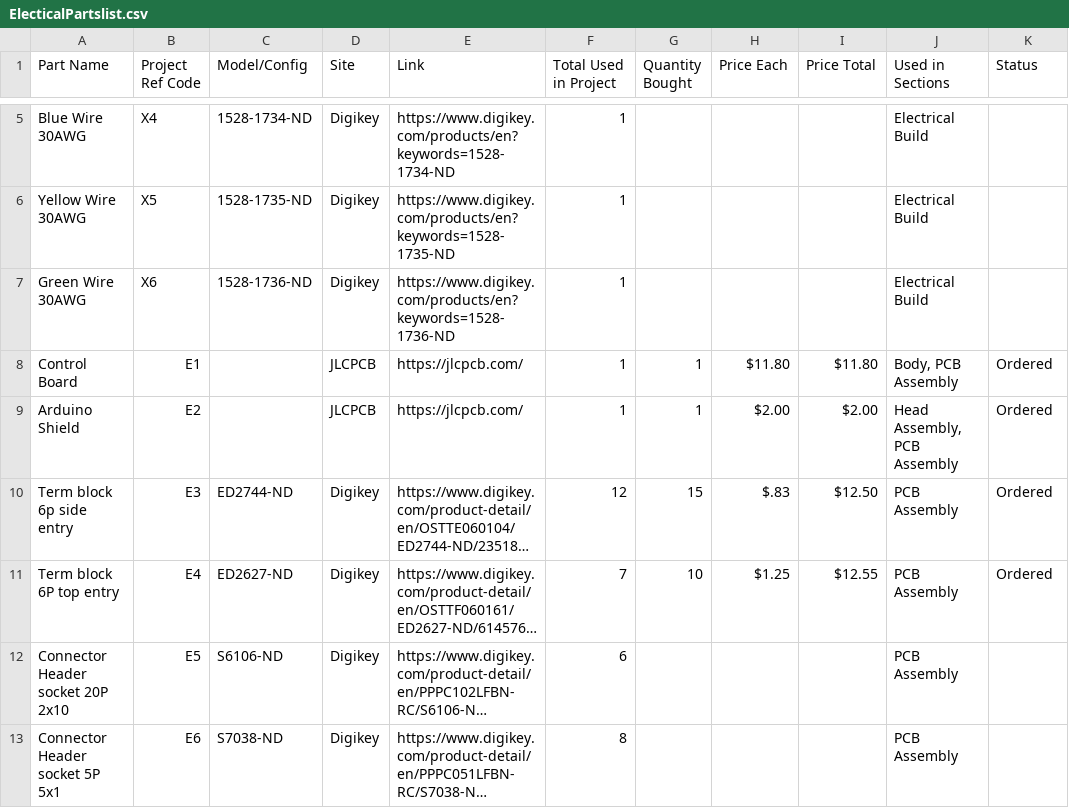
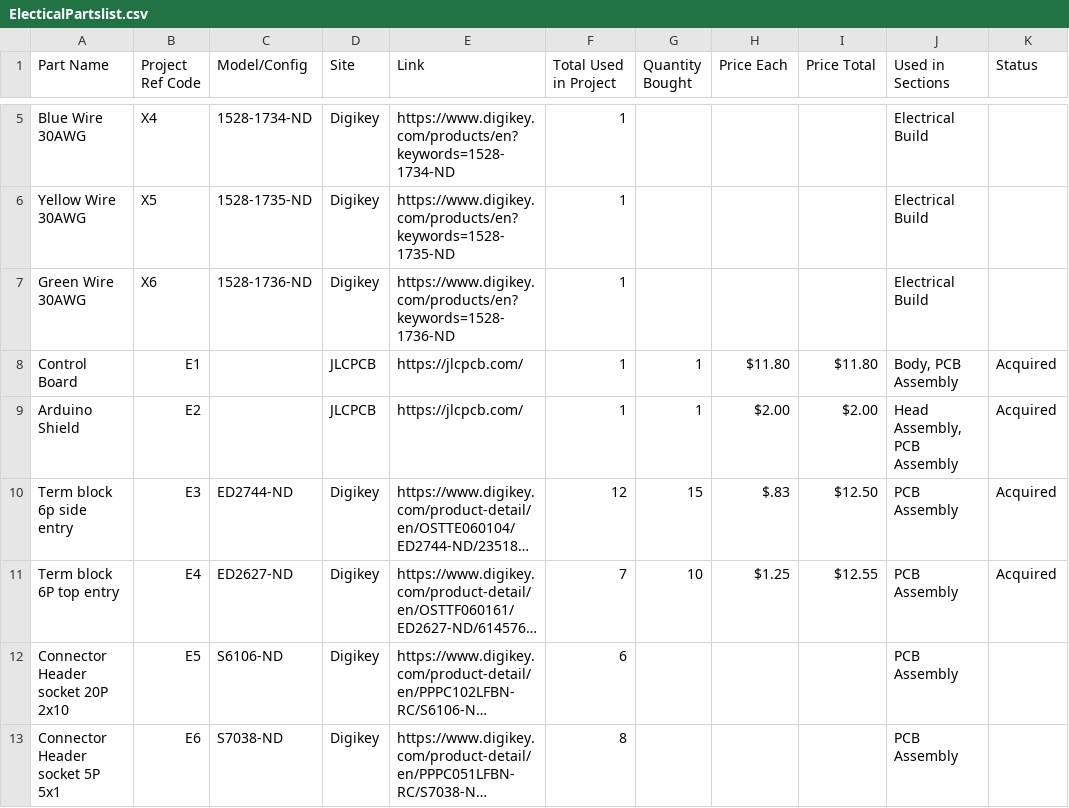
Before and after one commit to robertwilliams21040/Rover-Noters, a CSV file: Electrical/ElecticalPartslist.csv, drawn as a sheet; only a part is shown, gaps mark what is left out; long unchanged cells end in …; the diff names each change by its address in the sheet, - before the commit and + after, or states it on an @@ line.

```diff
--- a/Electrical/ElecticalPartslist.csv
+++ b/Electrical/ElecticalPartslist.csv
-K8:K11 (Status): Ordered
+K8:K11 (Status): Acquired
```
Also changed, not shown: 2 other files.
